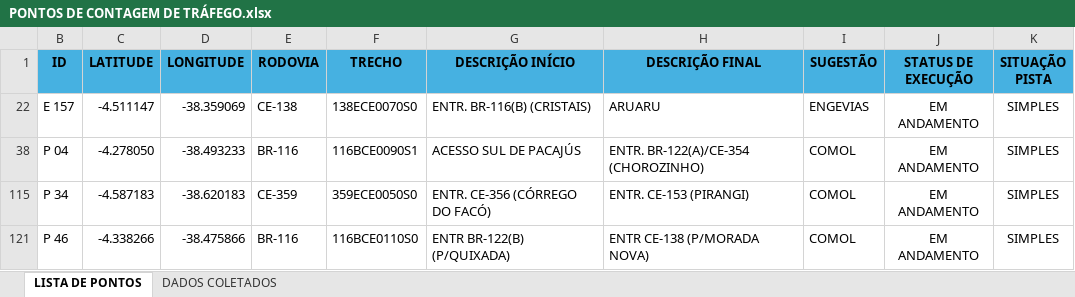
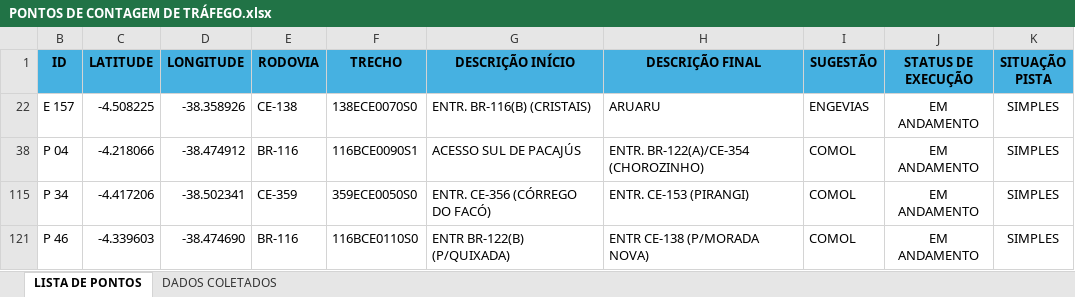
Before and after one commit to lleollopes-web/mapa-contagem, an Excel workbook: PONTOS DE CONTAGEM DE TRÁFEGO.xlsx, sheet LISTA DE PONTOS, drawn as a sheet; values as stored, in another font and other column widths than the file's, no borders; the diff names each change by its address in the sheet, - before the commit and + after, or states it on an @@ line.

Commit message:
Add files via upload

```diff
--- a/PONTOS DE CONTAGEM DE TRÁFEGO.xlsx (sheet LISTA DE PONTOS)
+++ b/PONTOS DE CONTAGEM DE TRÁFEGO.xlsx (sheet LISTA DE PONTOS)
-C22 (LATITUDE): -4.511147
+C22 (LATITUDE): -4.508225
-D22 (LONGITUDE): -38.359069
+D22 (LONGITUDE): -38.358926
-C38 (LATITUDE): -4.278050
+C38 (LATITUDE): -4.218066
-D38 (LONGITUDE): -38.493233
+D38 (LONGITUDE): -38.474912
-C115 (LATITUDE): -4.587183
+C115 (LATITUDE): -4.417206
-D115 (LONGITUDE): -38.620183
+D115 (LONGITUDE): -38.502341
-C121 (LATITUDE): -4.338266
+C121 (LATITUDE): -4.339603
-D121 (LONGITUDE): -38.475866
+D121 (LONGITUDE): -38.474690
```
Also changed, not shown: sheet DADOS COLETADOS.
